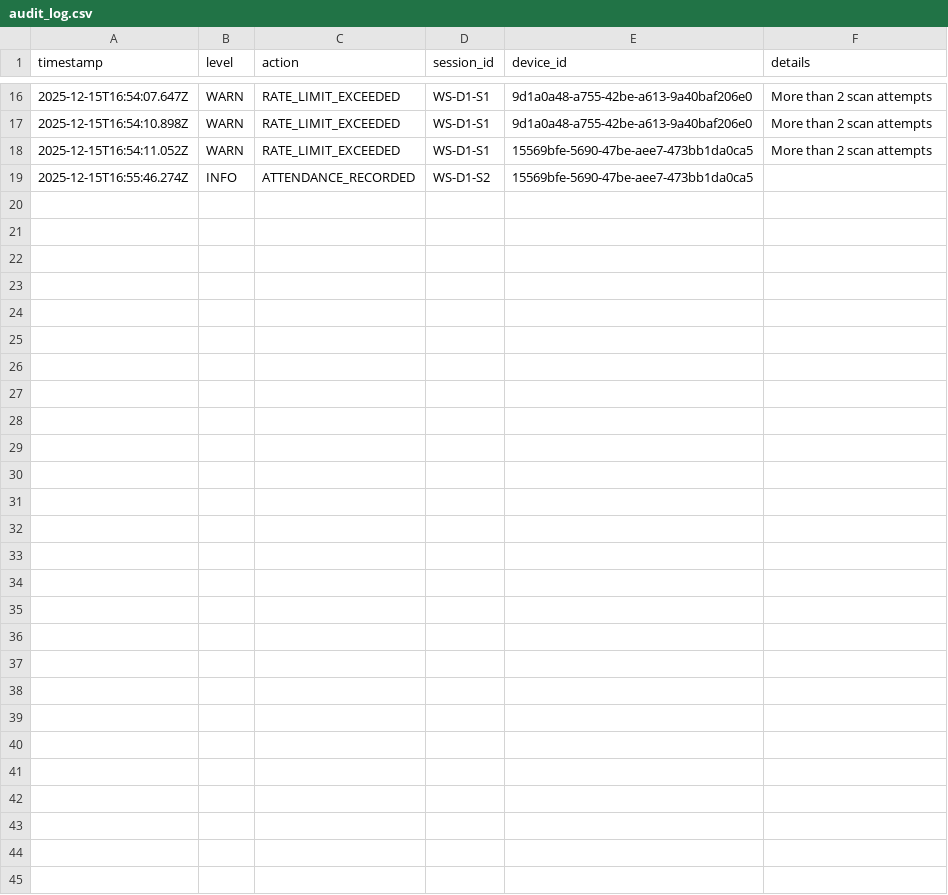
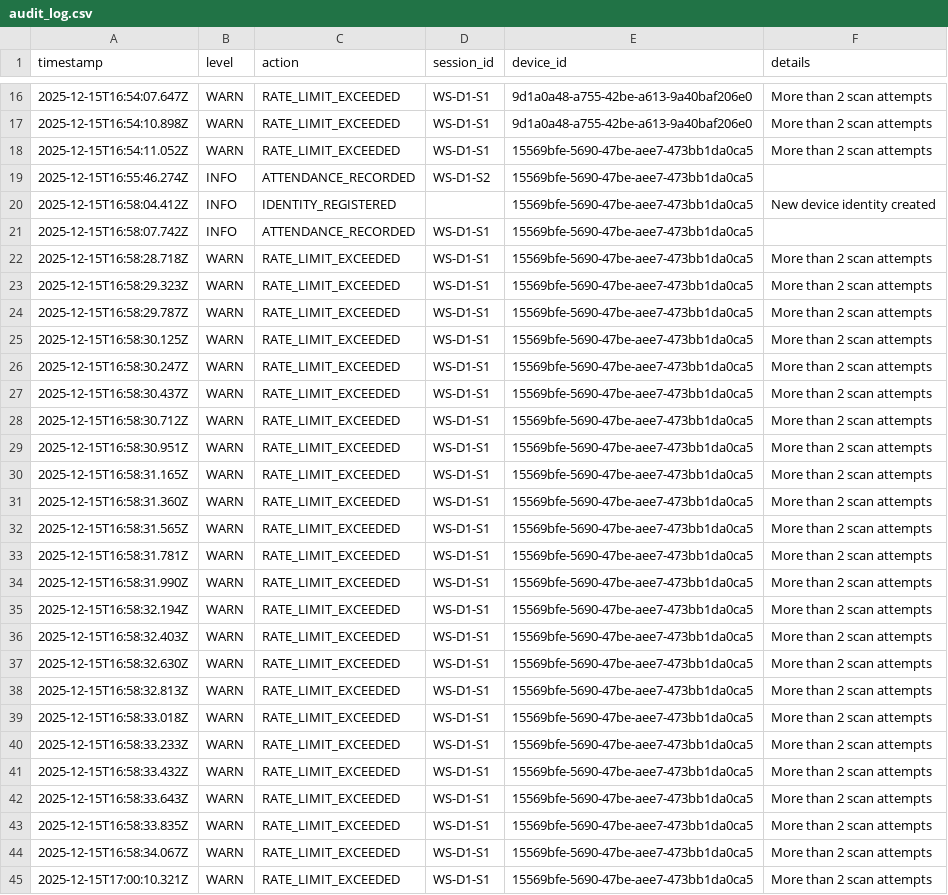
Before and after one commit to Anurag-Bansode/attendanceDapps, a CSV file: logs/audit_log.csv, drawn as a sheet; only a part is shown, gaps mark what is left out; the diff names each change by its address in the sheet, - before the commit and + after, or states it on an @@ line.

Commit message:
feat: deviceId based auth added

```diff
--- a/logs/audit_log.csv
+++ b/logs/audit_log.csv
+row 20: 2025-12-15T16:58:04.412Z | INFO | IDENTITY_REGISTERED |  | 15569bfe-5690-47be-aee7-473bb1da0ca5 | New device identity created
+row 21: 2025-12-15T16:58:07.742Z | INFO | ATTENDANCE_RECORDED | WS-D1-S1 | 15569bfe-5690-47be-aee7-473bb1da0ca5
+row 22: 2025-12-15T16:58:28.718Z | WARN | RATE_LIMIT_EXCEEDED | WS-D1-S1 | 15569bfe-5690-47be-aee7-473bb1da0ca5 | More than 2 scan attempts
+row 23: 2025-12-15T16:58:29.323Z | WARN | RATE_LIMIT_EXCEEDED | WS-D1-S1 | 15569bfe-5690-47be-aee7-473bb1da0ca5 | More than 2 scan attempts
+row 24: 2025-12-15T16:58:29.787Z | WARN | RATE_LIMIT_EXCEEDED | WS-D1-S1 | 15569bfe-5690-47be-aee7-473bb1da0ca5 | More than 2 scan attempts
+row 25: 2025-12-15T16:58:30.125Z | WARN | RATE_LIMIT_EXCEEDED | WS-D1-S1 | 15569bfe-5690-47be-aee7-473bb1da0ca5 | More than 2 scan attempts
+row 26: 2025-12-15T16:58:30.247Z | WARN | RATE_LIMIT_EXCEEDED | WS-D1-S1 | 15569bfe-5690-47be-aee7-473bb1da0ca5 | More than 2 scan attempts
+row 27: 2025-12-15T16:58:30.437Z | WARN | RATE_LIMIT_EXCEEDED | WS-D1-S1 | 15569bfe-5690-47be-aee7-473bb1da0ca5 | More than 2 scan attempts
+row 28: 2025-12-15T16:58:30.712Z | WARN | RATE_LIMIT_EXCEEDED | WS-D1-S1 | 15569bfe-5690-47be-aee7-473bb1da0ca5 | More than 2 scan attempts
+row 29: 2025-12-15T16:58:30.951Z | WARN | RATE_LIMIT_EXCEEDED | WS-D1-S1 | 15569bfe-5690-47be-aee7-473bb1da0ca5 | More than 2 scan attempts
+row 30: 2025-12-15T16:58:31.165Z | WARN | RATE_LIMIT_EXCEEDED | WS-D1-S1 | 15569bfe-5690-47be-aee7-473bb1da0ca5 | More than 2 scan attempts
+row 31: 2025-12-15T16:58:31.360Z | WARN | RATE_LIMIT_EXCEEDED | WS-D1-S1 | 15569bfe-5690-47be-aee7-473bb1da0ca5 | More than 2 scan attempts
+row 32: 2025-12-15T16:58:31.565Z | WARN | RATE_LIMIT_EXCEEDED | WS-D1-S1 | 15569bfe-5690-47be-aee7-473bb1da0ca5 | More than 2 scan attempts
+row 33: 2025-12-15T16:58:31.781Z | WARN | RATE_LIMIT_EXCEEDED | WS-D1-S1 | 15569bfe-5690-47be-aee7-473bb1da0ca5 | More than 2 scan attempts
+row 34: 2025-12-15T16:58:31.990Z | WARN | RATE_LIMIT_EXCEEDED | WS-D1-S1 | 15569bfe-5690-47be-aee7-473bb1da0ca5 | More than 2 scan attempts
+row 35: 2025-12-15T16:58:32.194Z | WARN | RATE_LIMIT_EXCEEDED | WS-D1-S1 | 15569bfe-5690-47be-aee7-473bb1da0ca5 | More than 2 scan attempts
+row 36: 2025-12-15T16:58:32.403Z | WARN | RATE_LIMIT_EXCEEDED | WS-D1-S1 | 15569bfe-5690-47be-aee7-473bb1da0ca5 | More than 2 scan attempts
+row 37: 2025-12-15T16:58:32.630Z | WARN | RATE_LIMIT_EXCEEDED | WS-D1-S1 | 15569bfe-5690-47be-aee7-473bb1da0ca5 | More than 2 scan attempts
+row 38: 2025-12-15T16:58:32.813Z | WARN | RATE_LIMIT_EXCEEDED | WS-D1-S1 | 15569bfe-5690-47be-aee7-473bb1da0ca5 | More than 2 scan attempts
+row 39: 2025-12-15T16:58:33.018Z | WARN | RATE_LIMIT_EXCEEDED | WS-D1-S1 | 15569bfe-5690-47be-aee7-473bb1da0ca5 | More than 2 scan attempts
+row 40: 2025-12-15T16:58:33.233Z | WARN | RATE_LIMIT_EXCEEDED | WS-D1-S1 | 15569bfe-5690-47be-aee7-473bb1da0ca5 | More than 2 scan attempts
+row 41: 2025-12-15T16:58:33.432Z | WARN | RATE_LIMIT_EXCEEDED | WS-D1-S1 | 15569bfe-5690-47be-aee7-473bb1da0ca5 | More than 2 scan attempts
+row 42: 2025-12-15T16:58:33.643Z | WARN | RATE_LIMIT_EXCEEDED | WS-D1-S1 | 15569bfe-5690-47be-aee7-473bb1da0ca5 | More than 2 scan attempts
+row 43: 2025-12-15T16:58:33.835Z | WARN | RATE_LIMIT_EXCEEDED | WS-D1-S1 | 15569bfe-5690-47be-aee7-473bb1da0ca5 | More than 2 scan attempts
+row 44: 2025-12-15T16:58:34.067Z | WARN | RATE_LIMIT_EXCEEDED | WS-D1-S1 | 15569bfe-5690-47be-aee7-473bb1da0ca5 | More than 2 scan attempts
+row 45: 2025-12-15T17:00:10.321Z | WARN | RATE_LIMIT_EXCEEDED | WS-D1-S1 | 15569bfe-5690-47be-aee7-473bb1da0ca5 | More than 2 scan attempts
```
Also changed, not shown: logs/attendance.csv, 14 other files.
